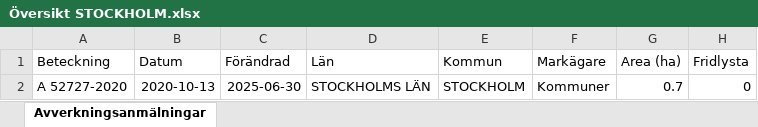
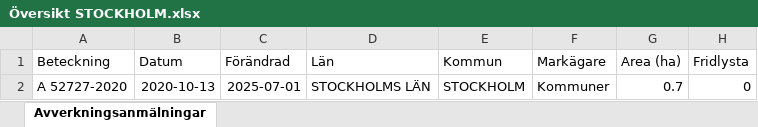
Before and after one commit to klasma/Logging_0180, an Excel workbook: Översikt STOCKHOLM.xlsx, sheet Avverkningsanmälningar, drawn as a sheet; only a part is shown; values as stored, in another font and other column widths than the file's, no borders; the diff names each change by its address in the sheet, - before the commit and + after, or states it on an @@ line.

```diff
--- a/Översikt STOCKHOLM.xlsx (sheet Avverkningsanmälningar)
+++ b/Översikt STOCKHOLM.xlsx (sheet Avverkningsanmälningar)
-C2 (Förändrad): 2025-06-30
+C2 (Förändrad): 2025-07-01
```
Also changed, not shown: 1 other file.
